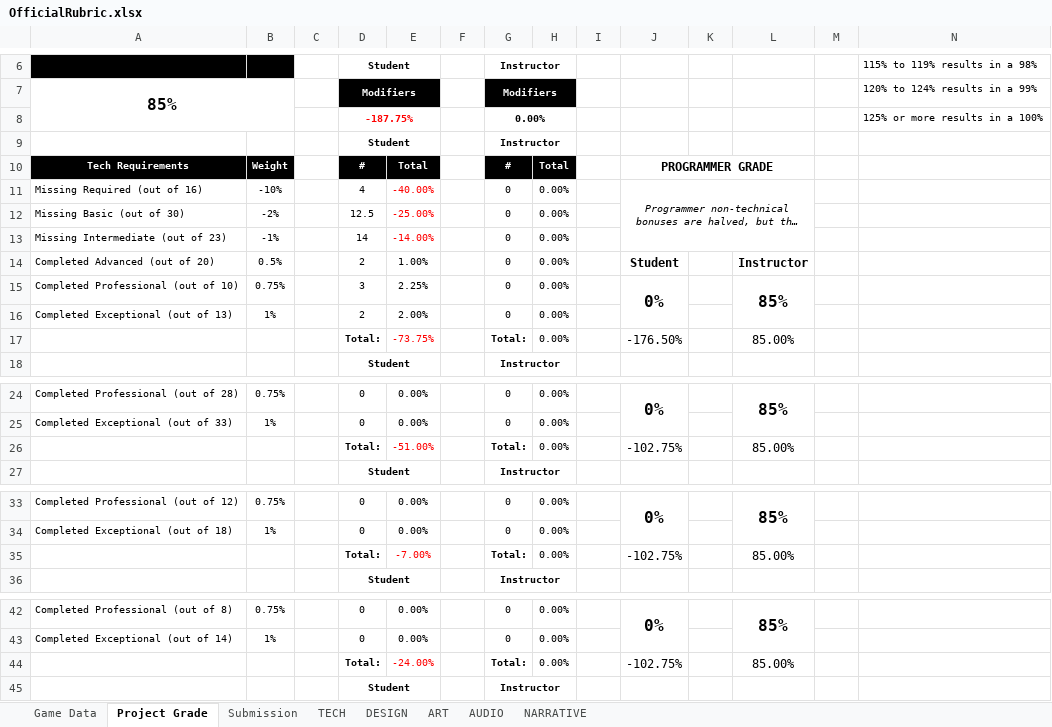
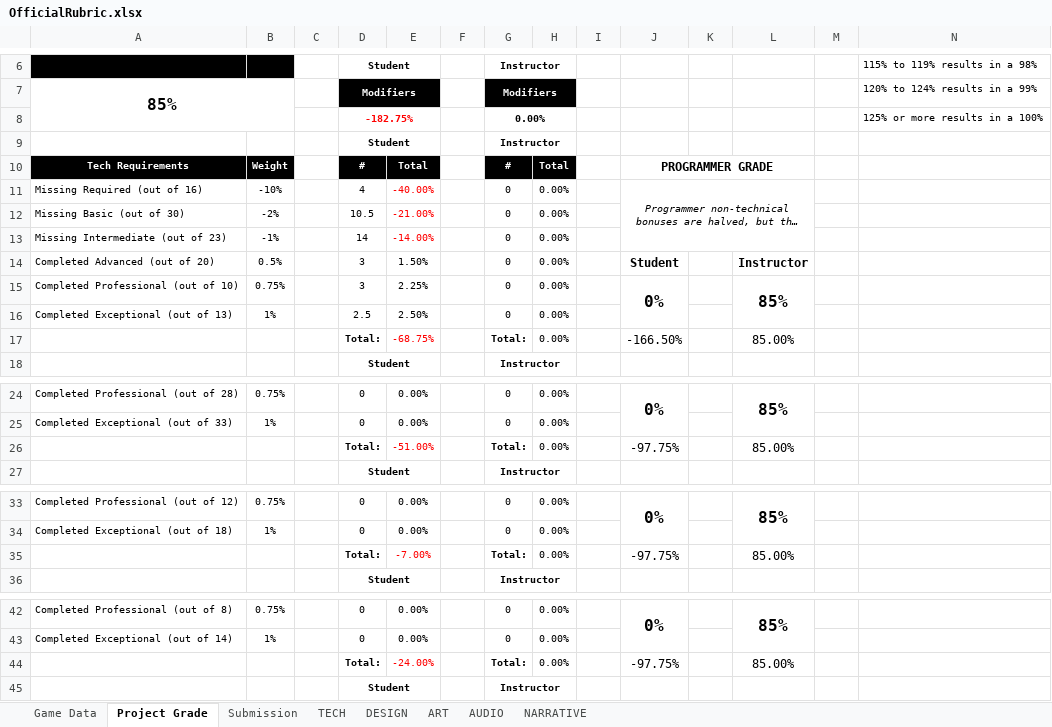
Before and after one commit to JiangdiGou/swole_team_6, an Excel workbook: Shared Files/Rubric_Extended/OfficialRubric.xlsx, sheet Project Grade, drawn as a sheet; only a part is shown, gaps mark what is left out; long unchanged cells end in …; values as stored, in another font and other column widths than the file's, no borders; the diff names each change by its address in the sheet, - before the commit and + after, or states it on an @@ line.

Commit message:
check complete of the audio part

```diff
--- a/Shared Files/Rubric_Extended/OfficialRubric.xlsx (sheet Project Grade)
+++ b/Shared Files/Rubric_Extended/OfficialRubric.xlsx (sheet Project Grade)
-D8: -187.75%
+D8: -182.75%
-D12: 12.5
+D12: 10.5
-E12: -25.00%
+E12: -21.00%
-D14: 2
+D14: 3
-E14: 1.00%
+E14: 1.50%
-D16: 2
+D16: 2.5
-E16: 2.00%
+E16: 2.50%
-E17: -73.75%
+E17: -68.75%
-J17: -176.50%
+J17: -166.50%
-J26: -102.75%
+J26: -97.75%
-J35: -102.75%
+J35: -97.75%
-J44: -102.75%
+J44: -97.75%
```
Also changed, not shown: sheet TECH.
